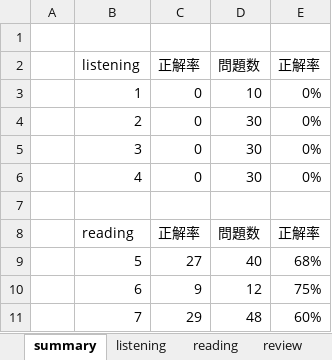
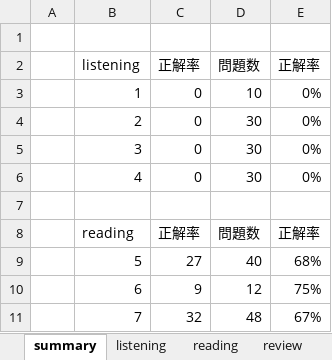
Before and after one commit to Shinichi0713/english-study, an Excel workbook: l_r/2nd.xlsx, sheet summary, drawn as a sheet; values as stored, in another font and other column widths than the file's, no borders; the diff names each change by its address in the sheet, - before the commit and + after, or states it on an @@ line.

```diff
--- a/l_r/2nd.xlsx (sheet summary)
+++ b/l_r/2nd.xlsx (sheet summary)
-C11: 29
+C11: 32
-E11: 60%
+E11: 67%
```
Also changed, not shown: sheet reading.
